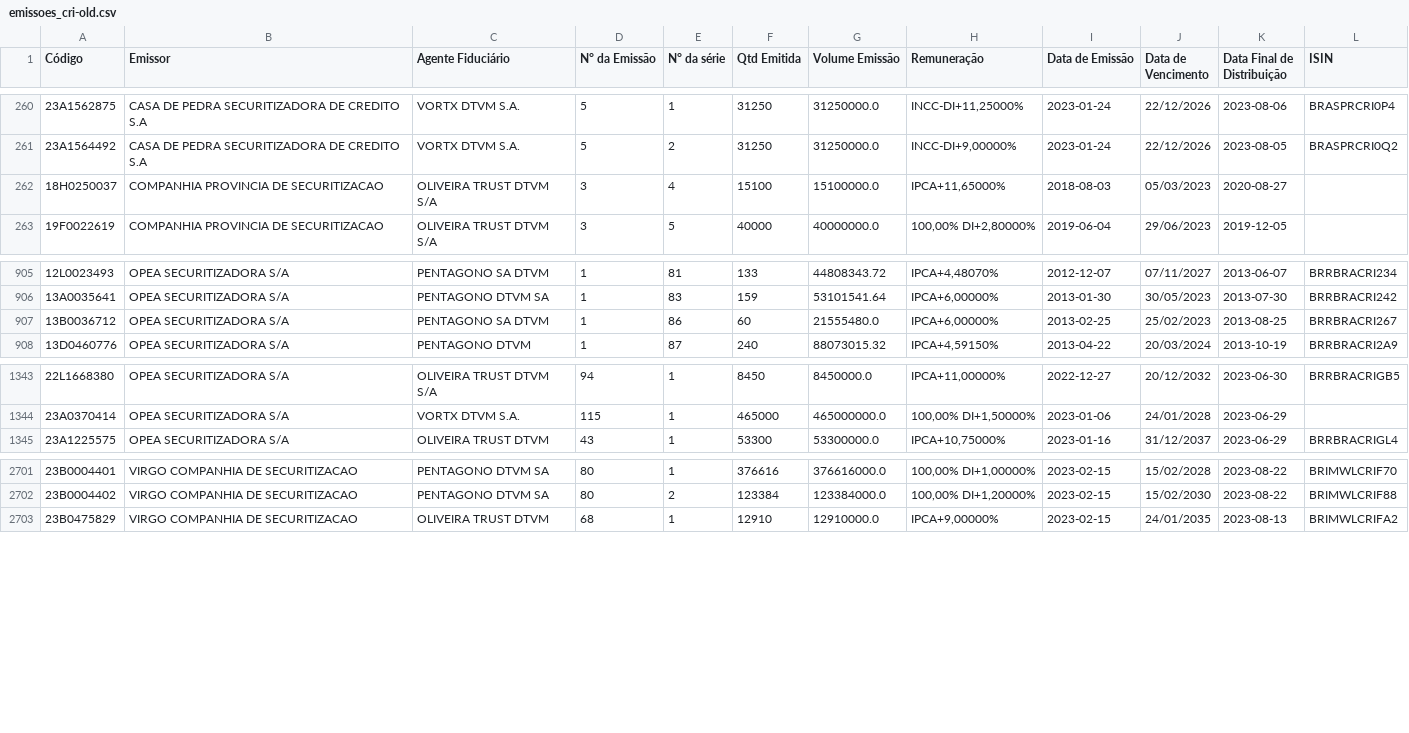
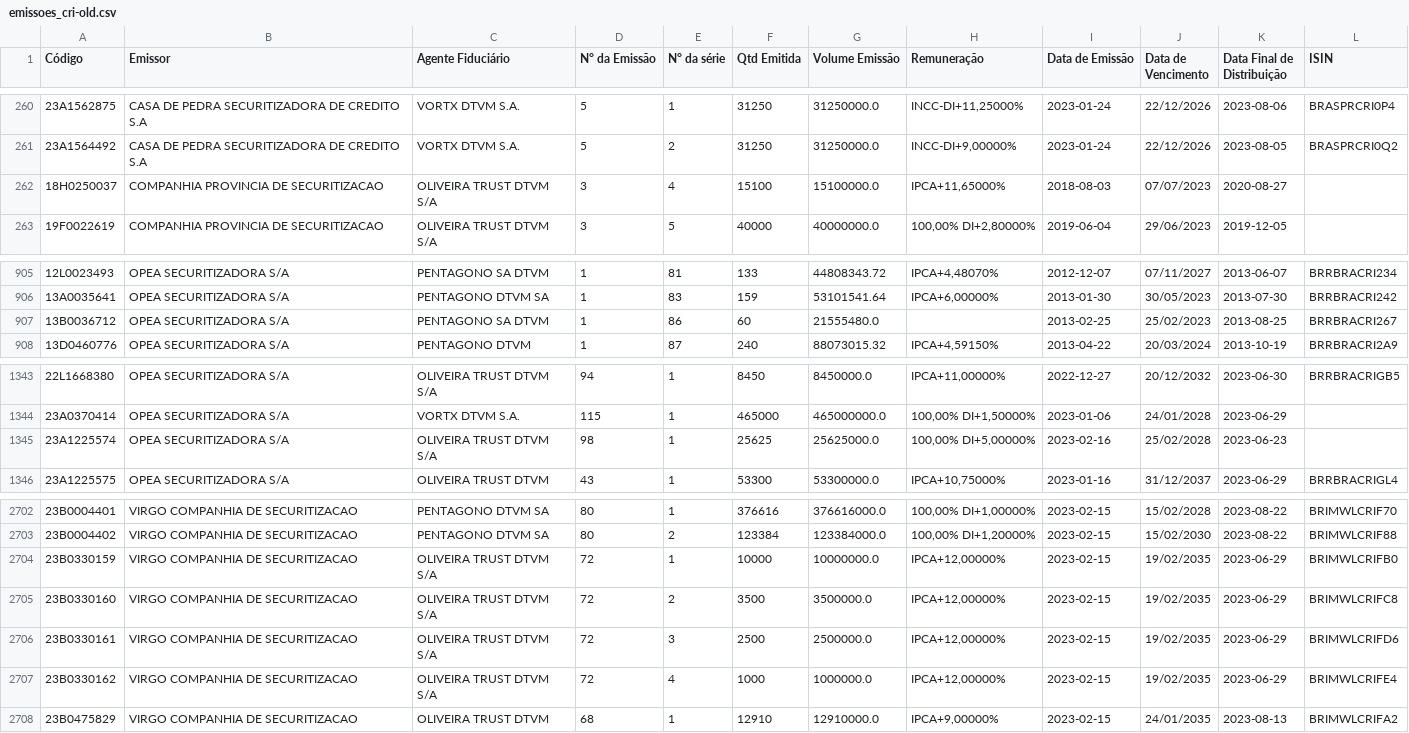
Before and after one commit to moderfla/scraper_cri_cetip, a CSV file: emissoes_cri-old.csv, drawn as a sheet; only a part is shown, gaps mark what is left out.

```diff
--- a/emissoes_cri-old.csv
+++ b/emissoes_cri-old.csv
@@ -261,3 +261,3 @@ Código,Emissor,Agente Fiduciário,N° da Emissão,N° da série,Qtd Emitida,Vol
 23A1564492,CASA DE PEDRA SECURITIZADORA DE CREDITO S.A,VORTX DTVM S.A.,5,2,31250,31250000.0,"INCC-DI+9,00000%",2023-01-24,22/12/2026,2023-08-05,BRASPRCRI0Q2
-18H0250037,COMPANHIA PROVINCIA DE SECURITIZACAO,OLIVEIRA TRUST DTVM S/A,3,4,15100,15100000.0,"IPCA+11,65000%",2018-08-03,05/03/2023,2020-08-27,
+18H0250037,COMPANHIA PROVINCIA DE SECURITIZACAO,OLIVEIRA TRUST DTVM S/A,3,4,15100,15100000.0,"IPCA+11,65000%",2018-08-03,07/07/2023,2020-08-27,
 19F0022619,COMPANHIA PROVINCIA DE SECURITIZACAO,OLIVEIRA TRUST DTVM S/A,3,5,40000,40000000.0,"100,00%  DI+2,80000%",2019-06-04,29/06/2023,2019-12-05,
@@ -906,3 +906,3 @@ Código,Emissor,Agente Fiduciário,N° da Emissão,N° da série,Qtd Emitida,Vol
 13A0035641,OPEA SECURITIZADORA S/A,PENTAGONO DTVM SA,1,83,159,53101541.64,"IPCA+6,00000%",2013-01-30,30/05/2023,2013-07-30,BRRBRACRI242
-13B0036712,OPEA SECURITIZADORA S/A,PENTAGONO SA DTVM,1,86,60,21555480.0,"IPCA+6,00000%",2013-02-25,25/02/2023,2013-08-25,BRRBRACRI267
+13B0036712,OPEA SECURITIZADORA S/A,PENTAGONO SA DTVM,1,86,60,21555480.0,,2013-02-25,25/02/2023,2013-08-25,BRRBRACRI267
 13D0460776,OPEA SECURITIZADORA S/A,PENTAGONO DTVM,1,87,240,88073015.32,"IPCA+4,59150%",2013-04-22,20/03/2024,2013-10-19,BRRBRACRI2A9
@@ -1344,2 +1344,3 @@ Código,Emissor,Agente Fiduciário,N° da Emissão,N° da série,Qtd Emitida,Vol
 23A0370414,OPEA SECURITIZADORA S/A,VORTX DTVM S.A.,115,1,465000,465000000.0,"100,00%  DI+1,50000%",2023-01-06,24/01/2028,2023-06-29,
+23A1225574,OPEA SECURITIZADORA S/A,OLIVEIRA TRUST DTVM S/A,98,1,25625,25625000.0,"100,00%  DI+5,00000%",2023-02-16,25/02/2028,2023-06-23,
 23A1225575,OPEA SECURITIZADORA S/A,OLIVEIRA TRUST DTVM,43,1,53300,53300000.0,"IPCA+10,75000%",2023-01-16,31/12/2037,2023-06-29,BRRBRACRIGL4
@@ -2702,2 +2703,6 @@ Código,Emissor,Agente Fiduciário,N° da Emissão,N° da série,Qtd Emitida,Vol
 23B0004402,VIRGO COMPANHIA DE SECURITIZACAO,PENTAGONO DTVM SA,80,2,123384,123384000.0,"100,00%  DI+1,20000%",2023-02-15,15/02/2030,2023-08-22,BRIMWLCRIF88
+23B0330159,VIRGO COMPANHIA DE SECURITIZACAO,OLIVEIRA TRUST DTVM S/A,72,1,10000,10000000.0,"IPCA+12,00000%",2023-02-15,19/02/2035,2023-06-29,BRIMWLCRIFB0
+23B0330160,VIRGO COMPANHIA DE SECURITIZACAO,OLIVEIRA TRUST DTVM S/A,72,2,3500,3500000.0,"IPCA+12,00000%",2023-02-15,19/02/2035,2023-06-29,BRIMWLCRIFC8
+23B0330161,VIRGO COMPANHIA DE SECURITIZACAO,OLIVEIRA TRUST DTVM S/A,72,3,2500,2500000.0,"IPCA+12,00000%",2023-02-15,19/02/2035,2023-06-29,BRIMWLCRIFD6
+23B0330162,VIRGO COMPANHIA DE SECURITIZACAO,OLIVEIRA TRUST DTVM S/A,72,4,1000,1000000.0,"IPCA+12,00000%",2023-02-15,19/02/2035,2023-06-29,BRIMWLCRIFE4
 23B0475829,VIRGO COMPANHIA DE SECURITIZACAO,OLIVEIRA TRUST DTVM,68,1,12910,12910000.0,"IPCA+9,00000%",2023-02-15,24/01/2035,2023-08-13,BRIMWLCRIFA2
```
Also changed, not shown: 1 other file.
